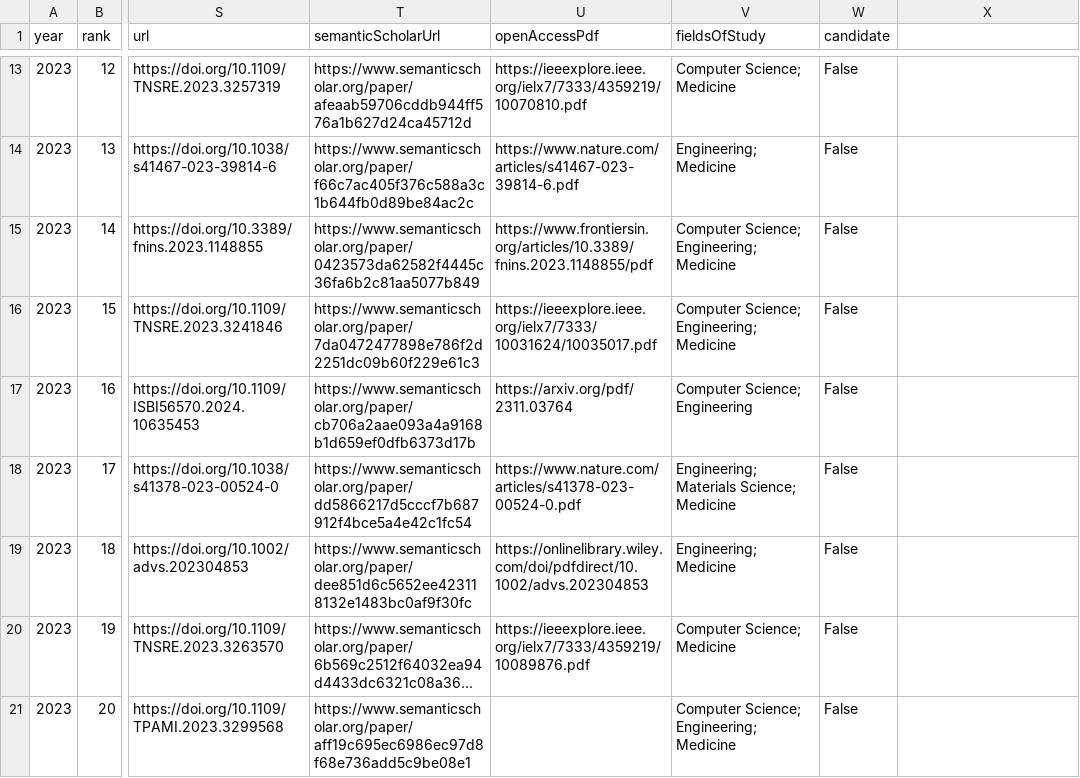
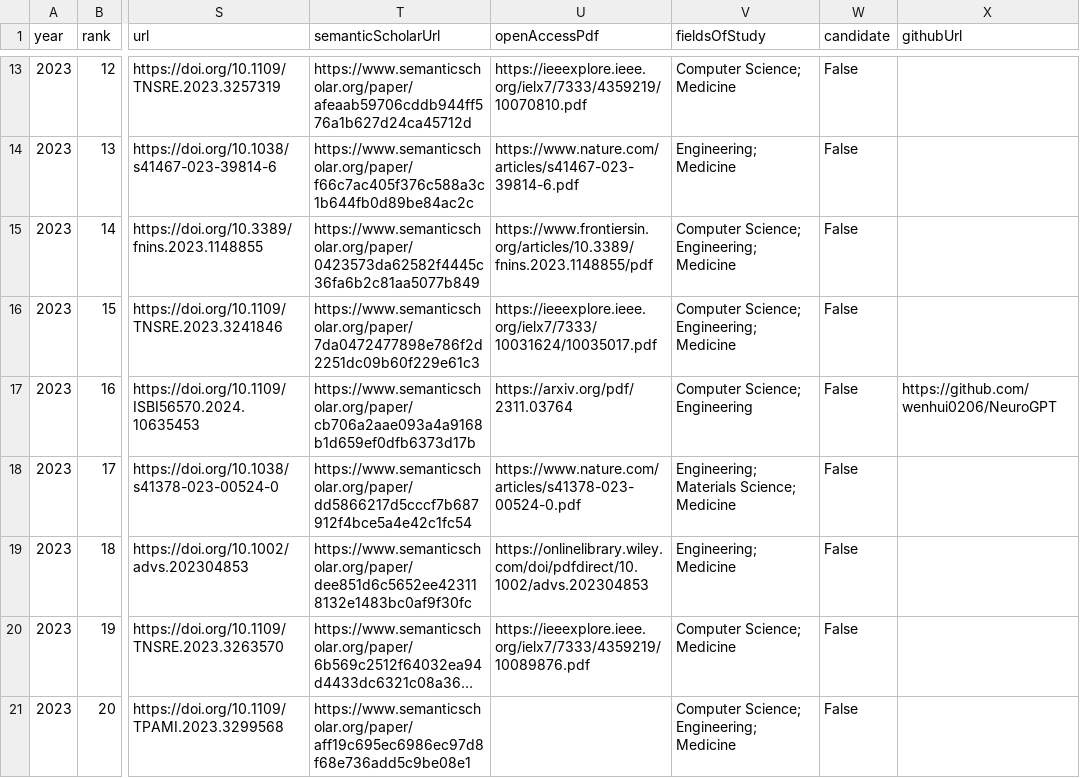
Before and after one commit to honggi82/awesome-BCI, a CSV file: data/papers_2023.csv, drawn as a sheet; only a part is shown, gaps mark what is left out; long unchanged cells end in …; the diff covers the shown part only; the diff names each change by its address in the sheet, - before the commit and + after, or states it on an @@ line.

```diff
--- a/data/papers_2023.csv
+++ b/data/papers_2023.csv
-X1: (empty)
+X1: githubUrl
-X17 (githubUrl): (empty)
+X17 (githubUrl): https://github.com/wenhui0206/NeuroGPT
```
Also changed, not shown: 6 edited cells elsewhere in this file, data/papers_2020.csv, data/papers_2021.csv, 31 other files.
